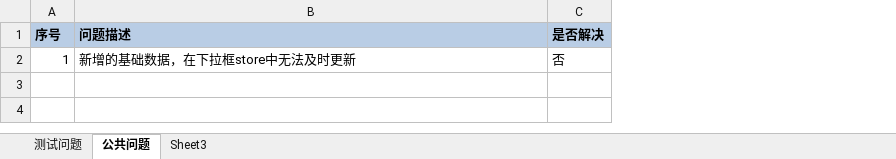
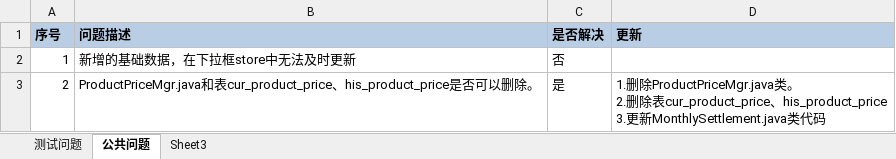
Before and after one commit to ZhangUranus/partner-fq, an Excel workbook: hot-deploy/partner/document/测试/系统测试情况-刘继煌.xlsx, sheet 公共问题, drawn as a sheet; values as stored, in another font and other column widths than the file's, no borders; ↵ is a line break in a cell; the diff names each change by its address in the sheet, - before the commit and + after, or states it on an @@ line.

```diff
--- a/hot-deploy/partner/document/测试/系统测试情况-刘继煌.xlsx (sheet 公共问题)
+++ b/hot-deploy/partner/document/测试/系统测试情况-刘继煌.xlsx (sheet 公共问题)
+column D (更新), empty
+row 3: 2 | ProductPriceMgr.java和表cur_product_price、his_product_price是否可以删除。 | 是 | 1.删除ProductPriceMgr.java类。 ↵ 2.删除表cur_product_price、his_product_price ↵ 3.更新MonthlySettlement.java类代码
```
Also changed, not shown: sheet 测试问题, 29 other files.
